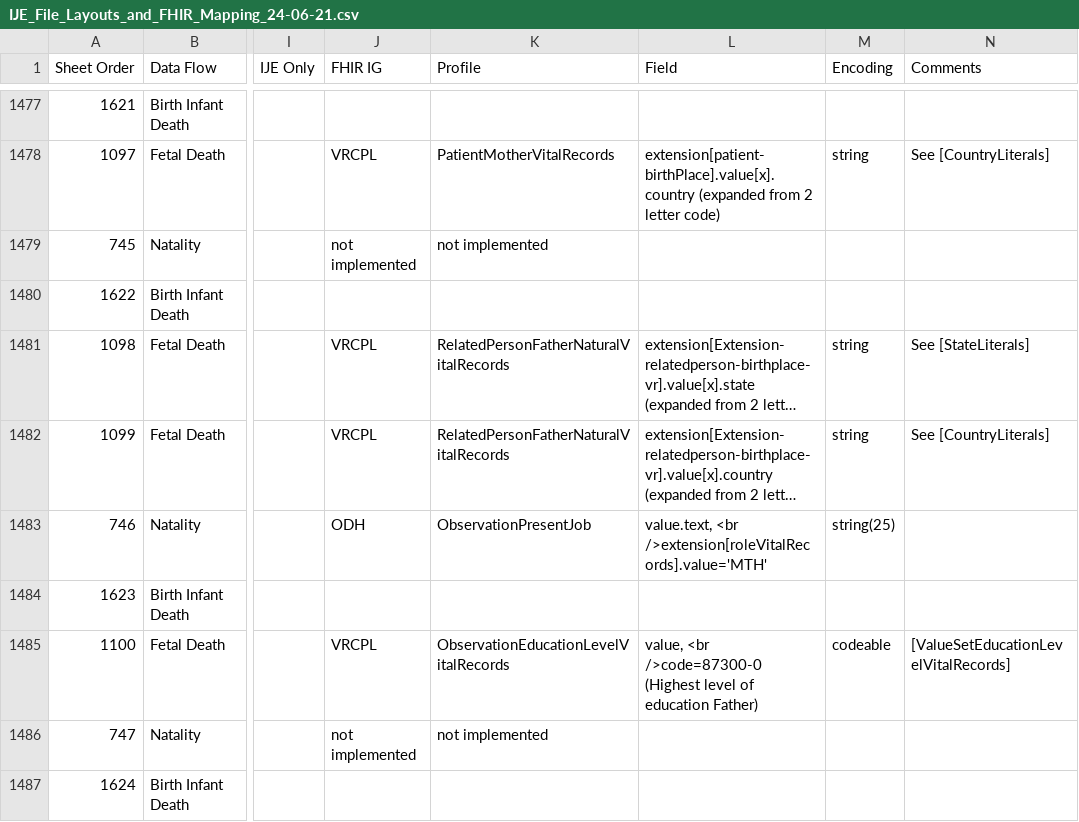
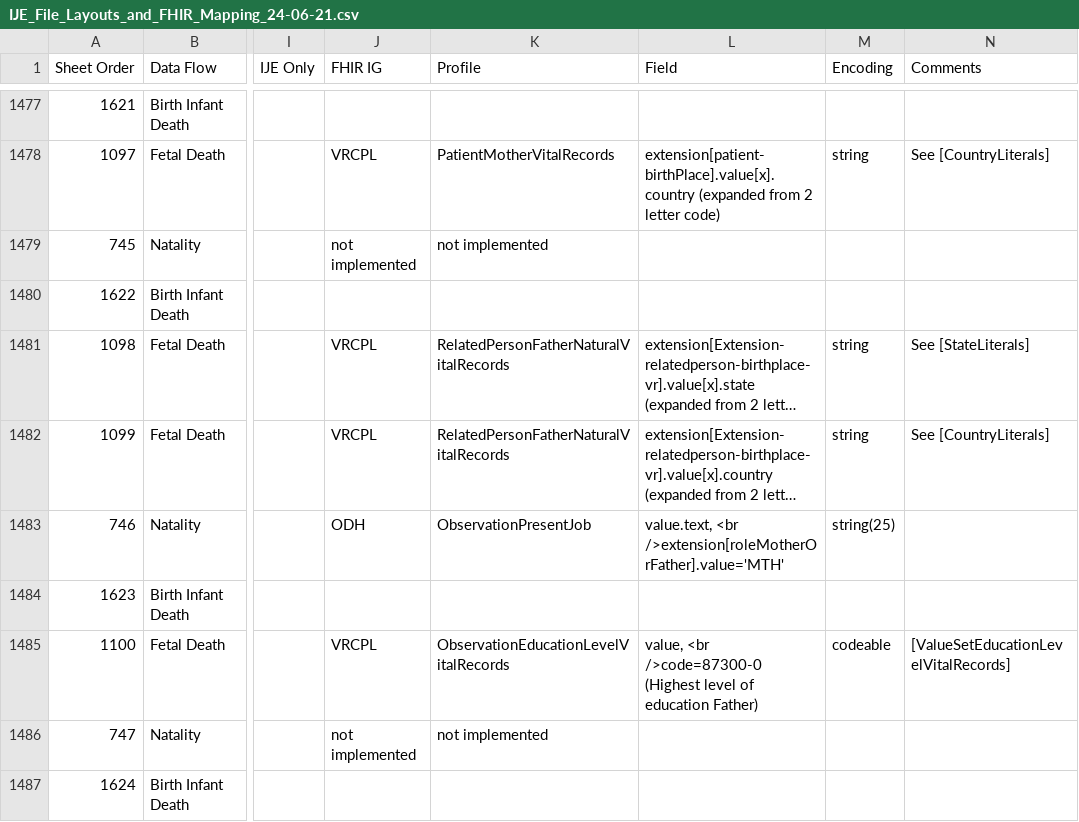
Before and after one commit to nightingaleproject/vital_records_sheets, a CSV file: IJE_File_Layouts_and_FHIR_Mapping_24-06-21.csv, drawn as a sheet; only a part is shown, gaps mark what is left out; long unchanged cells end in …; the diff covers the shown part only; the diff names each change by its address in the sheet, - before the commit and + after, or states it on an @@ line.

Commit message:
update role ext, usual work in VRDR forms map

```diff
--- a/IJE_File_Layouts_and_FHIR_Mapping_24-06-21.csv
+++ b/IJE_File_Layouts_and_FHIR_Mapping_24-06-21.csv
-L1483 (Field): value.text, <br />extension[roleVitalRecords].value='MTH'
+L1483 (Field): value.text, <br />extension[roleMotherOrFather].value='MTH'
```
Also changed, not shown: 7 edited cells elsewhere in this file, Forms_Mapping.csv.
